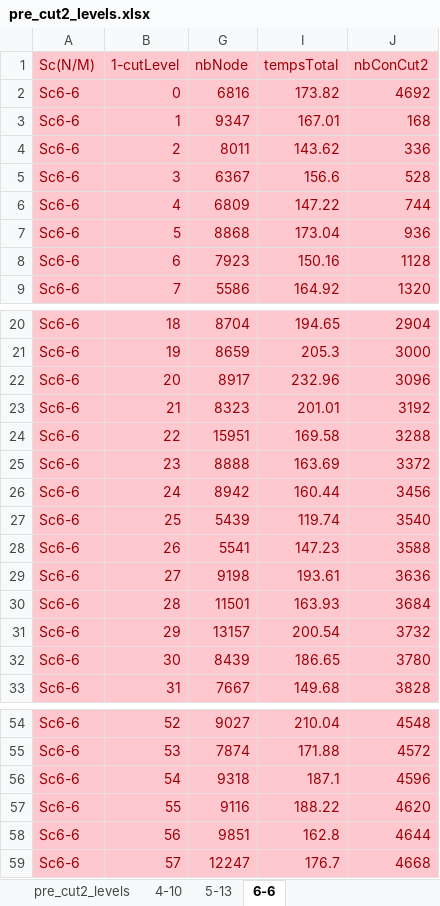
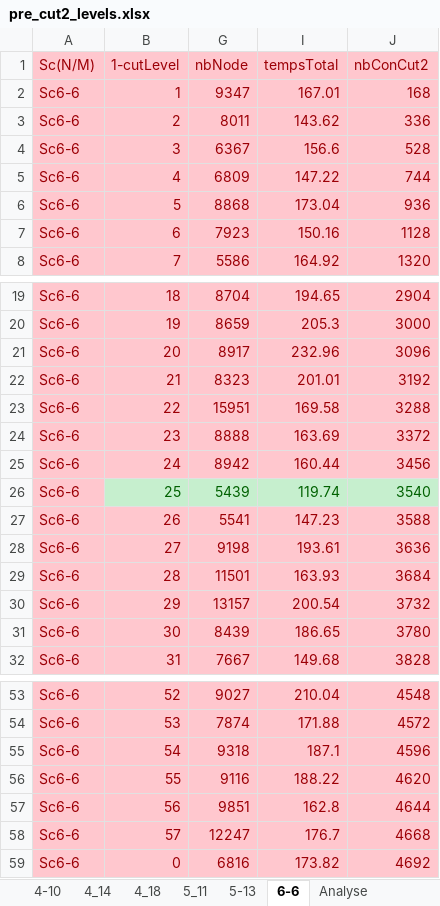
Before and after one commit to tangwing/PFE, an Excel workbook: Others/TestCuts/TestCut2Reduced/pre_cut2_levels.xlsx, sheet 6-6, drawn as a sheet; only a part is shown, gaps mark what is left out; values as stored, in another font and other column widths than the file's, no borders; charts and pictures not drawn; addresses are those after the commit; the diff names each change by its address in the sheet, - before the commit and + after, or states it on an @@ line.

```diff
--- a/Others/TestCuts/TestCut2Reduced/pre_cut2_levels.xlsx (sheet 6-6)
+++ b/Others/TestCuts/TestCut2Reduced/pre_cut2_levels.xlsx (sheet 6-6)
+sheet tab: 4_14
+sheet tab: 4_18
+sheet tab: 5_11
+sheet tab: Analyse
@@ B26 fill: #FFC7CE → #C6EFCE, text colour: #9C0006 → #006100 @@
@@ G26 fill: #FFC7CE → #C6EFCE, text colour: #9C0006 → #006100 @@
@@ I26:J26 fill: #FFC7CE → #C6EFCE, text colour: #9C0006 → #006100 @@
@@ row 2 moved to row 59: Sc6-6 @@
```
Also changed, not shown: sheet 4-10, sheet 5-13, charts or pictures, Others/TestCuts/TestCut2MIP/pre_cut2_analysis.xlsx, 42 other files.
